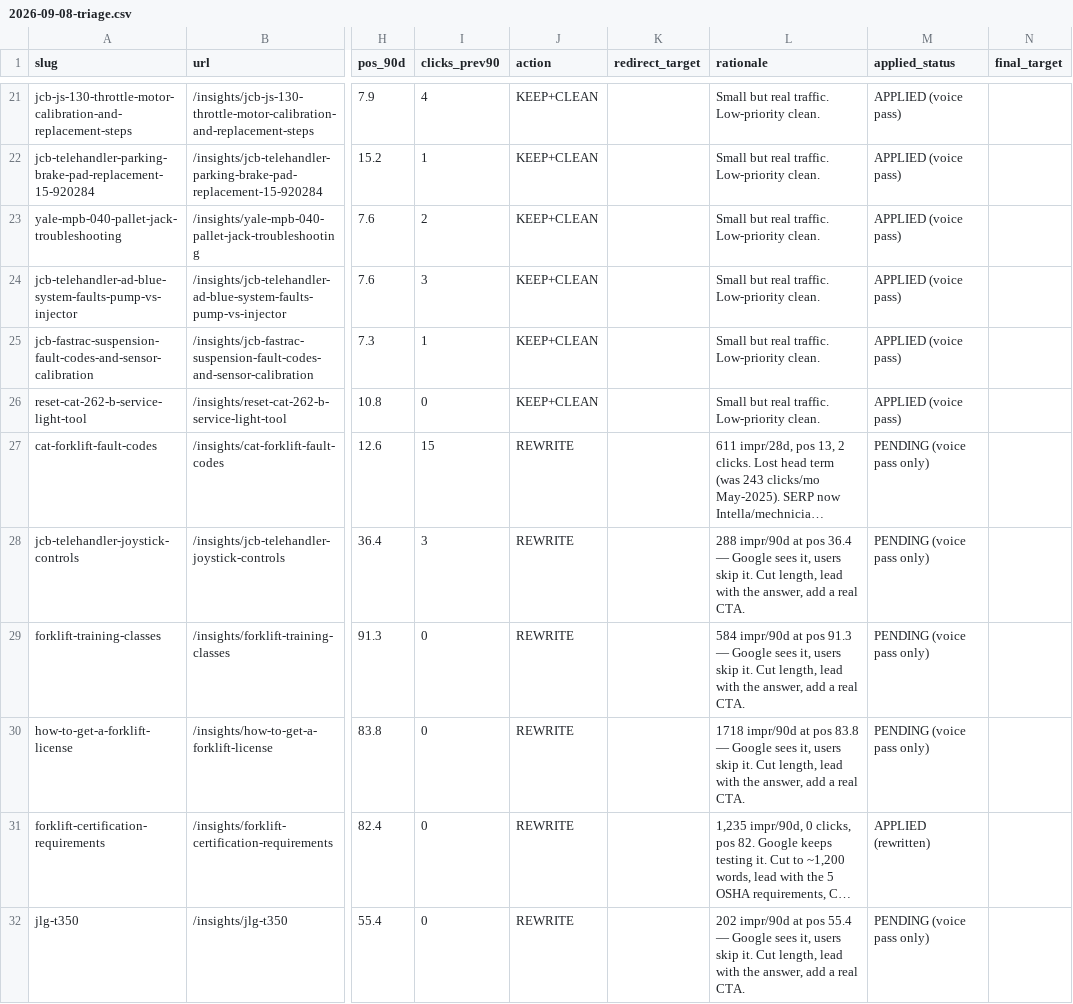
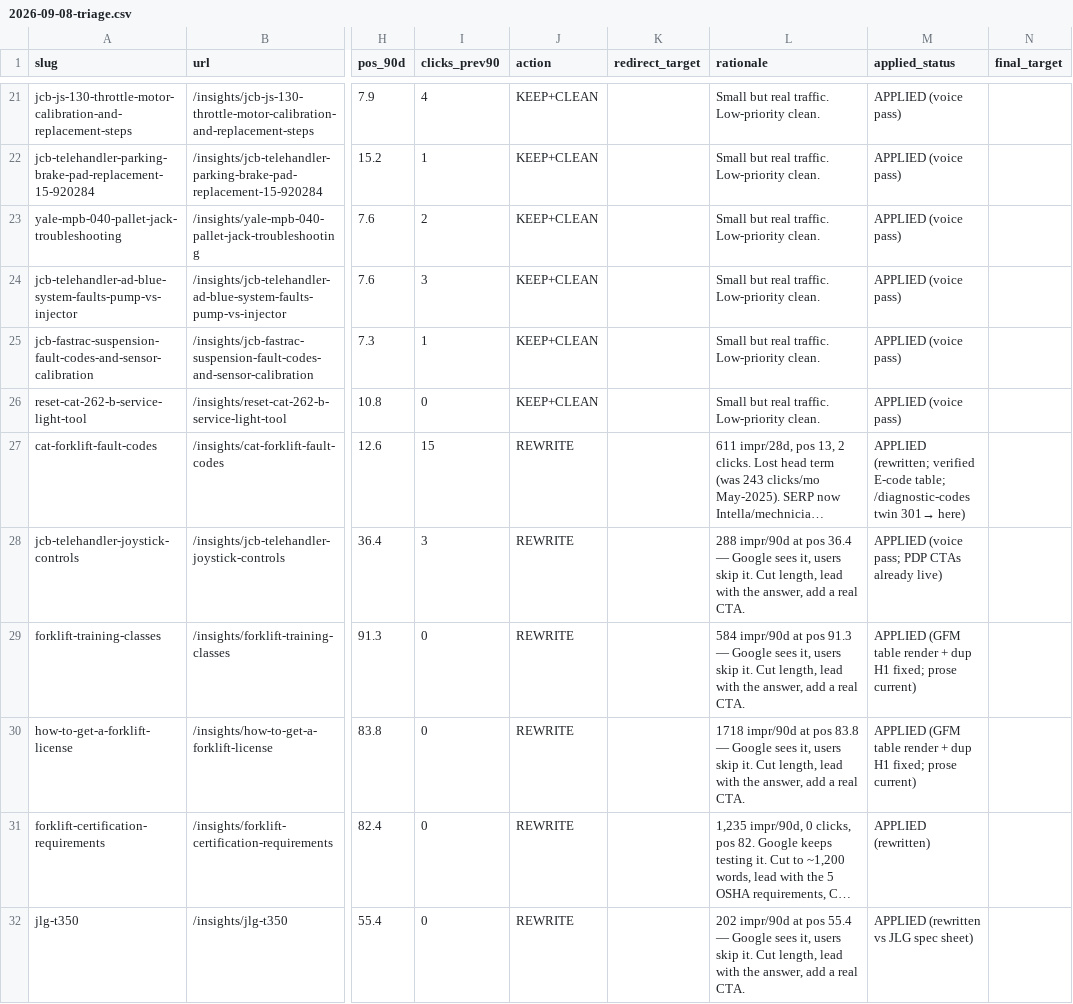
Before and after one commit to koolranch/flat-earth-equipment, a CSV file: docs/projects/insights-content-audit/2026-09-08-triage.csv, drawn as a sheet; only a part is shown, gaps mark what is left out; long unchanged cells end in …; the diff covers the shown part only; the diff names each change by its address in the sheet, - before the commit and + after, or states it on an @@ line.

```diff
--- a/docs/projects/insights-content-audit/2026-09-08-triage.csv
+++ b/docs/projects/insights-content-audit/2026-09-08-triage.csv
-M27 (applied_status): PENDING (voice pass only)
+M27 (applied_status): APPLIED (rewritten; verified E-code table; /diagnostic-codes twin 301→ here)
-M28 (applied_status): PENDING (voice pass only)
+M28 (applied_status): APPLIED (voice pass; PDP CTAs already live)
-M29:M30 (applied_status): PENDING (voice pass only)
+M29:M30 (applied_status): APPLIED (GFM table render + dup H1 fixed; prose current)
-M32 (applied_status): PENDING (voice pass only)
+M32 (applied_status): APPLIED (rewritten vs JLG spec sheet)
```
Also changed, not shown: 6 edited cells elsewhere in this file, 35 other files.
